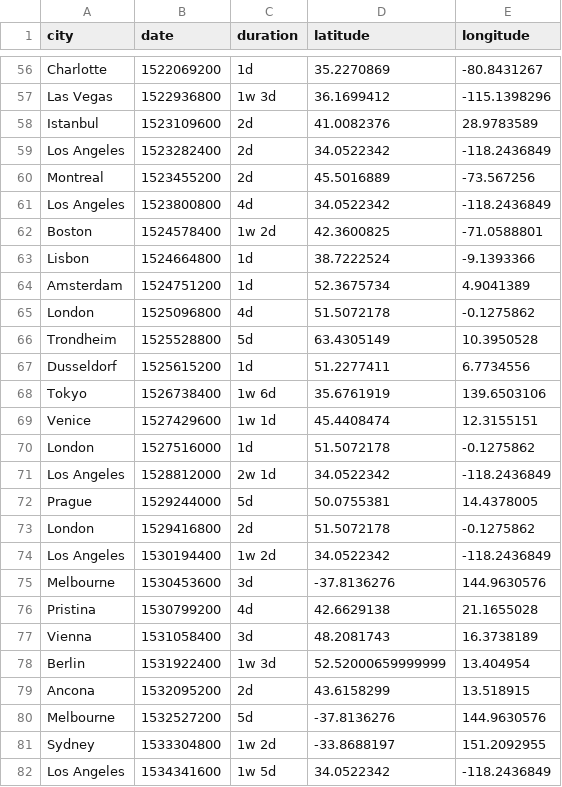
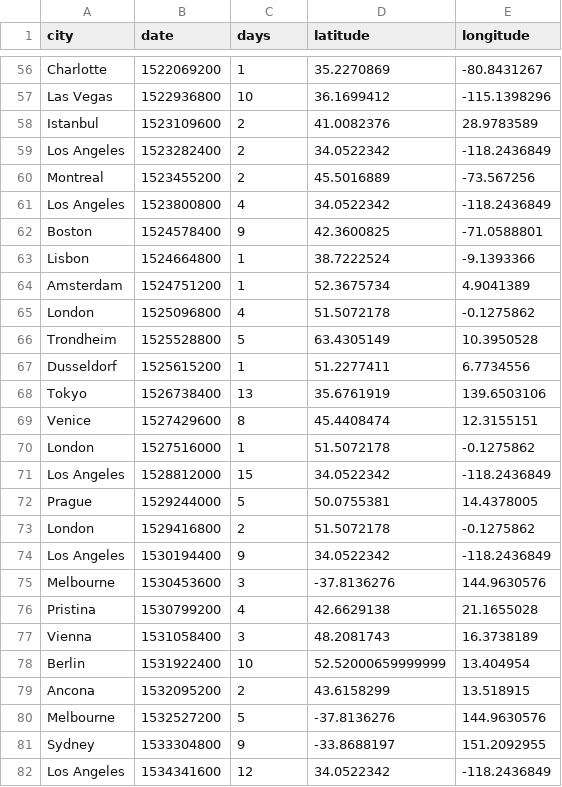
Before and after one commit to duyenho/peripatetica, a CSV file: data/liam_geocodes.csv, drawn as a sheet; only a part is shown, gaps mark what is left out; the diff covers the shown part only; the diff names each change by its address in the sheet, - before the commit and + after, or states it on an @@ line.

Commit message:
convert duration to days

```diff
--- a/data/liam_geocodes.csv
+++ b/data/liam_geocodes.csv
-C1: duration
+C1: days
-C56 (days): 1d
+C56 (days): 1
-C57 (days): 1w 3d
+C57 (days): 10
-C58:C60 (days): 2d
+C58:C60 (days): 2
-C61 (days): 4d
+C61 (days): 4
-C62 (days): 1w 2d
+C62 (days): 9
-C63:C64 (days): 1d
+C63:C64 (days): 1
-C65 (days): 4d
+C65 (days): 4
-C66 (days): 5d
+C66 (days): 5
-C67 (days): 1d
+C67 (days): 1
-C68 (days): 1w 6d
+C68 (days): 13
-C69 (days): 1w 1d
+C69 (days): 8
-C70 (days): 1d
+C70 (days): 1
-C71 (days): 2w 1d
+C71 (days): 15
-C72 (days): 5d
+C72 (days): 5
-C73 (days): 2d
+C73 (days): 2
-C74 (days): 1w 2d
+C74 (days): 9
-C75 (days): 3d
+C75 (days): 3
-C76 (days): 4d
+C76 (days): 4
-C77 (days): 3d
+C77 (days): 3
-C78 (days): 1w 3d
+C78 (days): 10
-C79 (days): 2d
+C79 (days): 2
-C80 (days): 5d
+C80 (days): 5
-C81 (days): 1w 2d
+C81 (days): 9
-C82 (days): 1w 5d
+C82 (days): 12
```
Also changed, not shown: 2 added rows, 2 removed rows and 106 edited cells elsewhere in this file, 1 other file.
